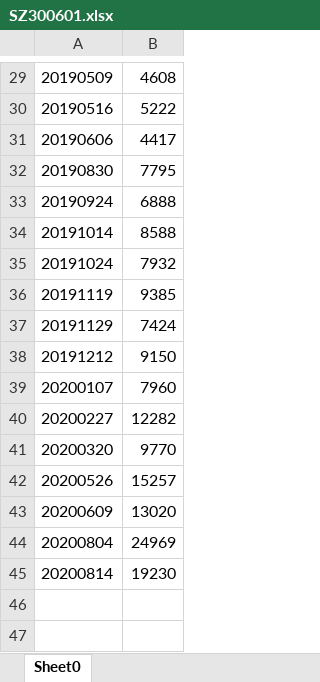
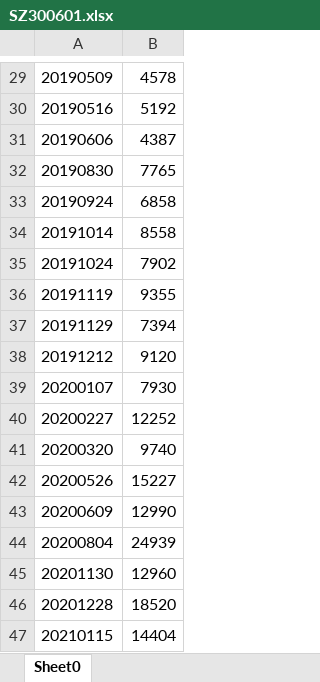
Before and after one commit to senekis316/zq, an Excel workbook: src/main/resources/SZ300601.xlsx, sheet Sheet0, drawn as a sheet; only a part is shown, gaps mark what is left out; values as stored, in another font and other column widths than the file's, no borders; removed rows and columns are numbered as before the commit, all else as after; the diff covers the shown part only; the diff names each change by its address in the sheet, - before the commit and + after, or states it on an @@ line.

```diff
--- a/src/main/resources/SZ300601.xlsx (sheet Sheet0)
+++ b/src/main/resources/SZ300601.xlsx (sheet Sheet0)
-B29: 4608
+B29: 4578
-B30: 5222
+B30: 5192
-B31: 4417
+B31: 4387
-B32: 7795
+B32: 7765
-B33: 6888
+B33: 6858
-B34: 8588
+B34: 8558
-B35: 7932
+B35: 7902
-B36: 9385
+B36: 9355
-B37: 7424
+B37: 7394
-B38: 9150
+B38: 9120
-B39: 7960
+B39: 7930
-B40: 12282
+B40: 12252
-B41: 9770
+B41: 9740
-B42: 15257
+B42: 15227
-B43: 13020
+B43: 12990
-B44: 24969
+B44: 24939
-row 45: 20200814 | 19230
+row 45: 20201130 | 12960
+row 46: 20201228 | 18520
+row 47: 20210115 | 14404
```
Also changed, not shown: 28 edited cells elsewhere in this sheet, src/main/resources/SH600511.xlsx, src/main/resources/SH600636.xlsx, 7 other files.
